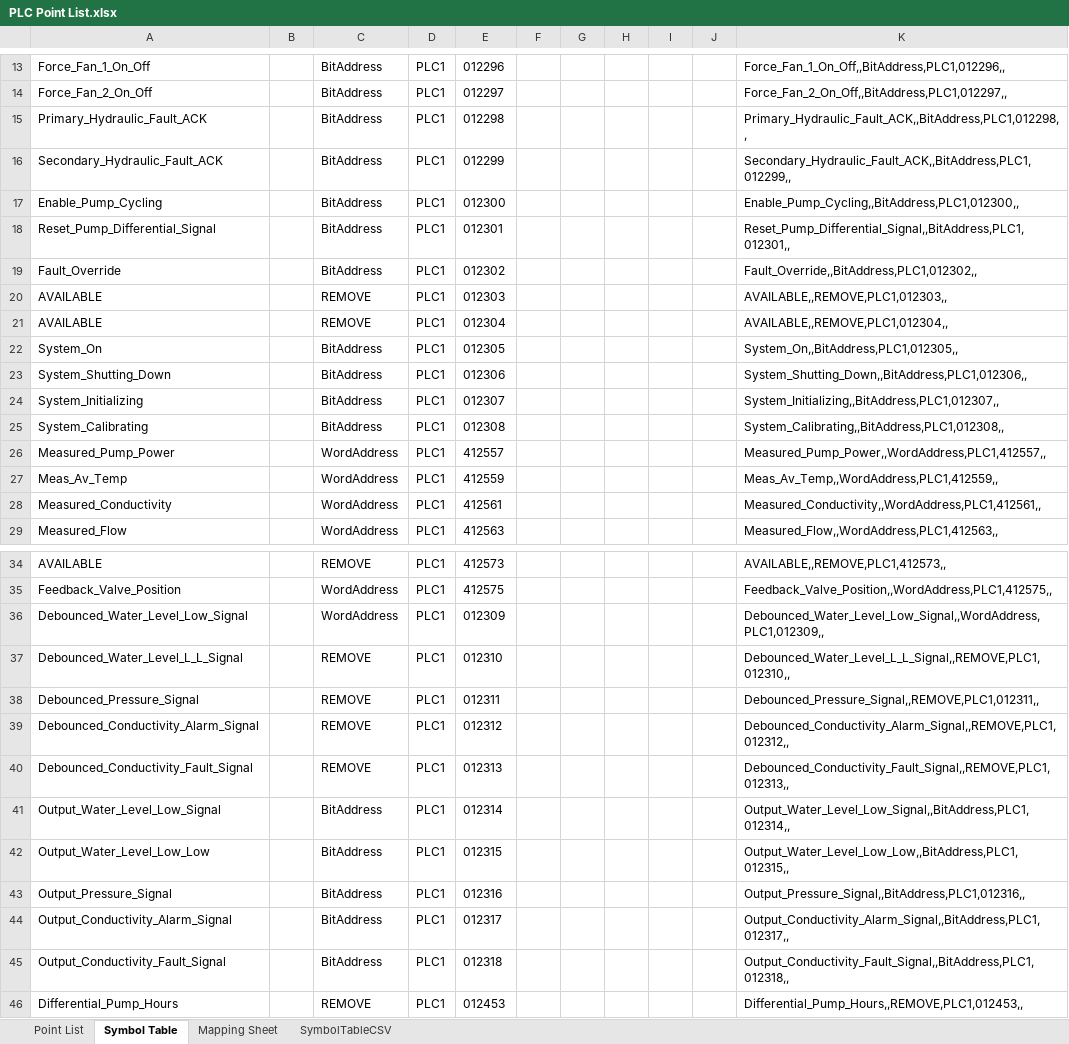
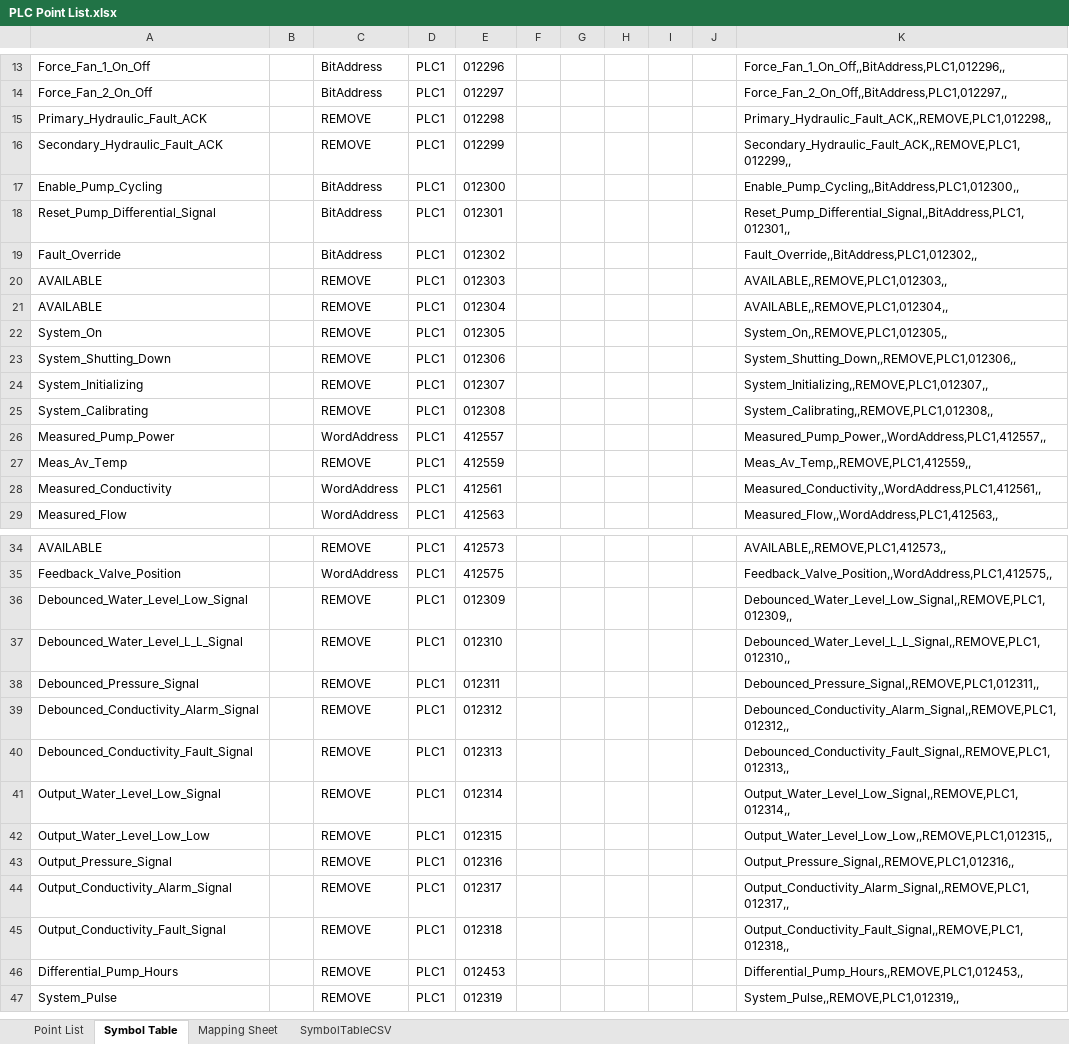
Before and after one commit to Ovikian/TMEIC-DI-Water-Cooling-Skid-Repo, an Excel workbook: Documentation/PLC Point List.xlsx, sheet Symbol Table, drawn as a sheet; only a part is shown, gaps mark what is left out; the shorter side is filled out with more unchanged rows; values as stored, in another font and other column widths than the file's, no borders; the diff names each change by its address in the sheet, - before the commit and + after, or states it on an @@ line.

```diff
--- a/Documentation/PLC Point List.xlsx (sheet Symbol Table)
+++ b/Documentation/PLC Point List.xlsx (sheet Symbol Table)
-C15:C16: BitAddress
+C15:C16: REMOVE
-K15: Primary_Hydraulic_Fault_ACK,,BitAddress,PLC1,012298,,
+K15: Primary_Hydraulic_Fault_ACK,,REMOVE,PLC1,012298,,
-K16: Secondary_Hydraulic_Fault_ACK,,BitAddress,PLC1,012299,,
+K16: Secondary_Hydraulic_Fault_ACK,,REMOVE,PLC1,012299,,
-C22:C25: BitAddress
+C22:C25: REMOVE
-K22: System_On,,BitAddress,PLC1,012305,,
+K22: System_On,,REMOVE,PLC1,012305,,
-K23: System_Shutting_Down,,BitAddress,PLC1,012306,,
+K23: System_Shutting_Down,,REMOVE,PLC1,012306,,
-K24: System_Initializing,,BitAddress,PLC1,012307,,
+K24: System_Initializing,,REMOVE,PLC1,012307,,
-K25: System_Calibrating,,BitAddress,PLC1,012308,,
+K25: System_Calibrating,,REMOVE,PLC1,012308,,
-C27: WordAddress
+C27: REMOVE
-K27: Meas_Av_Temp,,WordAddress,PLC1,412559,,
+K27: Meas_Av_Temp,,REMOVE,PLC1,412559,,
-C36: WordAddress
+C36: REMOVE
-K36: Debounced_Water_Level_Low_Signal,,WordAddress,PLC1,012309,,
+K36: Debounced_Water_Level_Low_Signal,,REMOVE,PLC1,012309,,
-C41:C45: BitAddress
+C41:C45: REMOVE
-K41: Output_Water_Level_Low_Signal,,BitAddress,PLC1,012314,,
+K41: Output_Water_Level_Low_Signal,,REMOVE,PLC1,012314,,
-K42: Output_Water_Level_Low_Low,,BitAddress,PLC1,012315,,
+K42: Output_Water_Level_Low_Low,,REMOVE,PLC1,012315,,
-K43: Output_Pressure_Signal,,BitAddress,PLC1,012316,,
+K43: Output_Pressure_Signal,,REMOVE,PLC1,012316,,
-K44: Output_Conductivity_Alarm_Signal,,BitAddress,PLC1,012317,,
+K44: Output_Conductivity_Alarm_Signal,,REMOVE,PLC1,012317,,
-K45: Output_Conductivity_Fault_Signal,,BitAddress,PLC1,012318,,
+K45: Output_Conductivity_Fault_Signal,,REMOVE,PLC1,012318,,
```
Also changed, not shown: sheet Point List, sheet SymbolTableCSV, formulas that keep their value, hidden cells, 2 other files.
